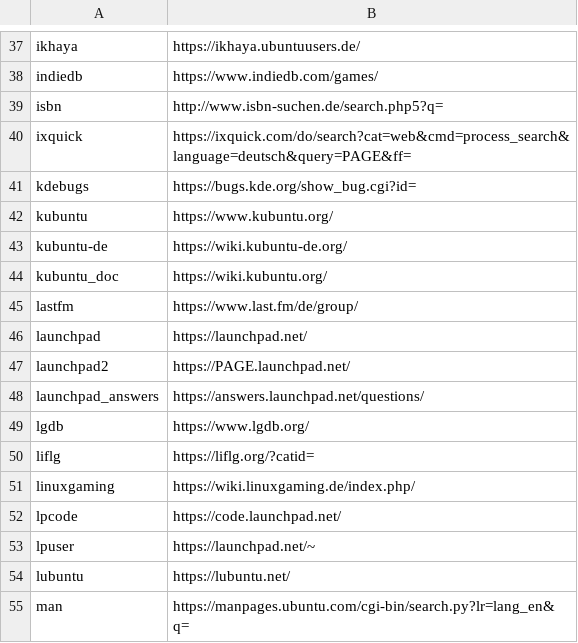
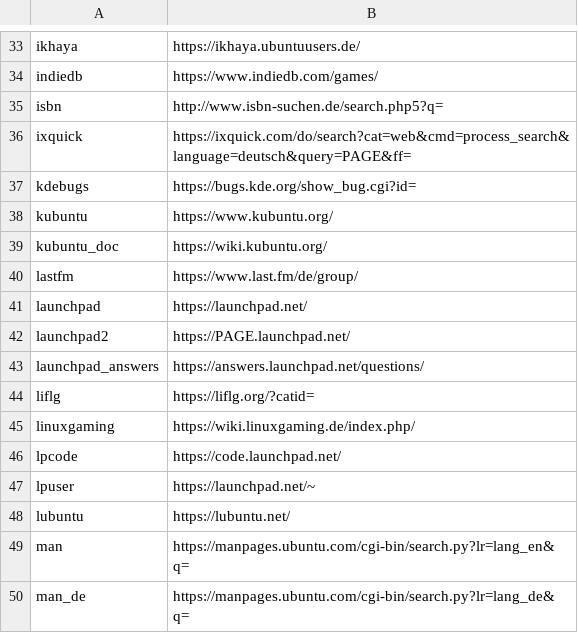
Before and after one commit to inyokaproject/inyokaedit, a CSV file: ubuntuusers_de/linkmap/linkmap.csv, drawn as a sheet; only a part is shown, gaps mark what is left out; the shorter side is filled out with more unchanged rows; removed rows and columns are numbered as before the commit, all else as after; the diff covers the shown part only; the diff names each change by its address in the sheet, - before the commit and + after, or states it on an @@ line.

```diff
--- a/ubuntuusers_de/linkmap/linkmap.csv
+++ b/ubuntuusers_de/linkmap/linkmap.csv
-row 43: kubuntu-de | https://wiki.kubuntu-de.org/
-row 49: lgdb | https://www.lgdb.org/
```
Also changed, not shown: 3 added rows, 6 removed rows and 3 edited cells elsewhere in this file, 8 other files.
